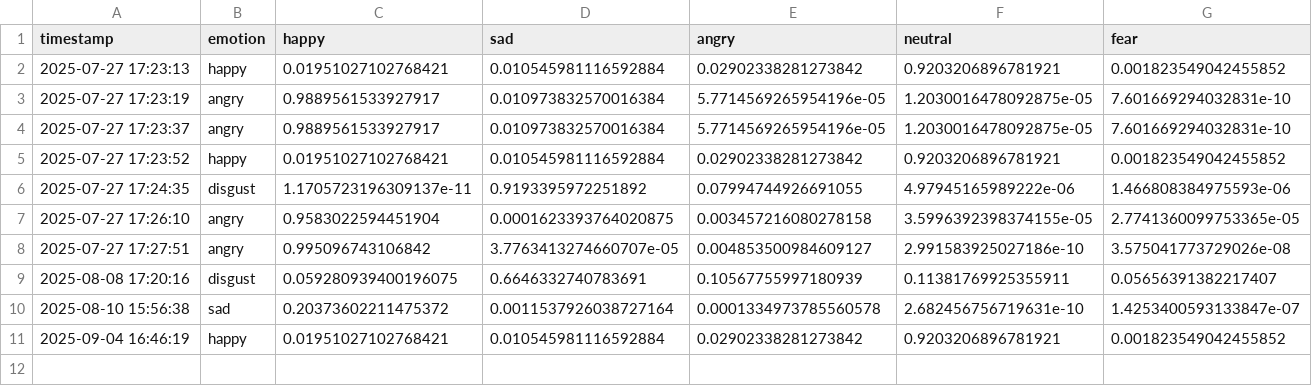
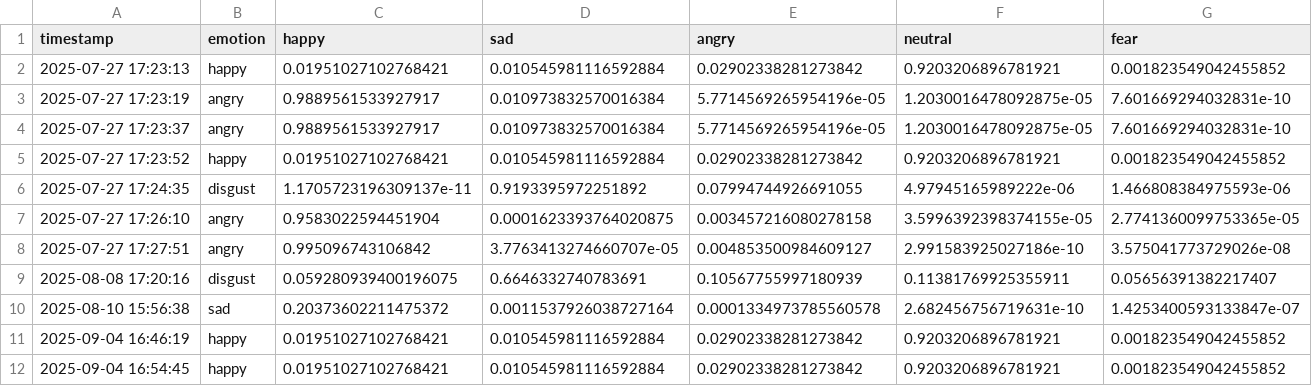
Before and after one commit to vennelavarshini18/VibeTrack, a CSV file: app/data/emotion_history.csv, drawn as a sheet; only a part is shown; rows hold the shown columns only; the diff names each change by its address in the sheet, - before the commit and + after, or states it on an @@ line.

```diff
--- a/app/data/emotion_history.csv
+++ b/app/data/emotion_history.csv
+row 12: 2025-09-04 16:54:45 | happy | 0.01951027102768421 | 0.010545981116592884 | 0.02902338281273842 | 0.9203206896781921 | 0.001823549042455852
```
Also changed, not shown: 7 other files.
